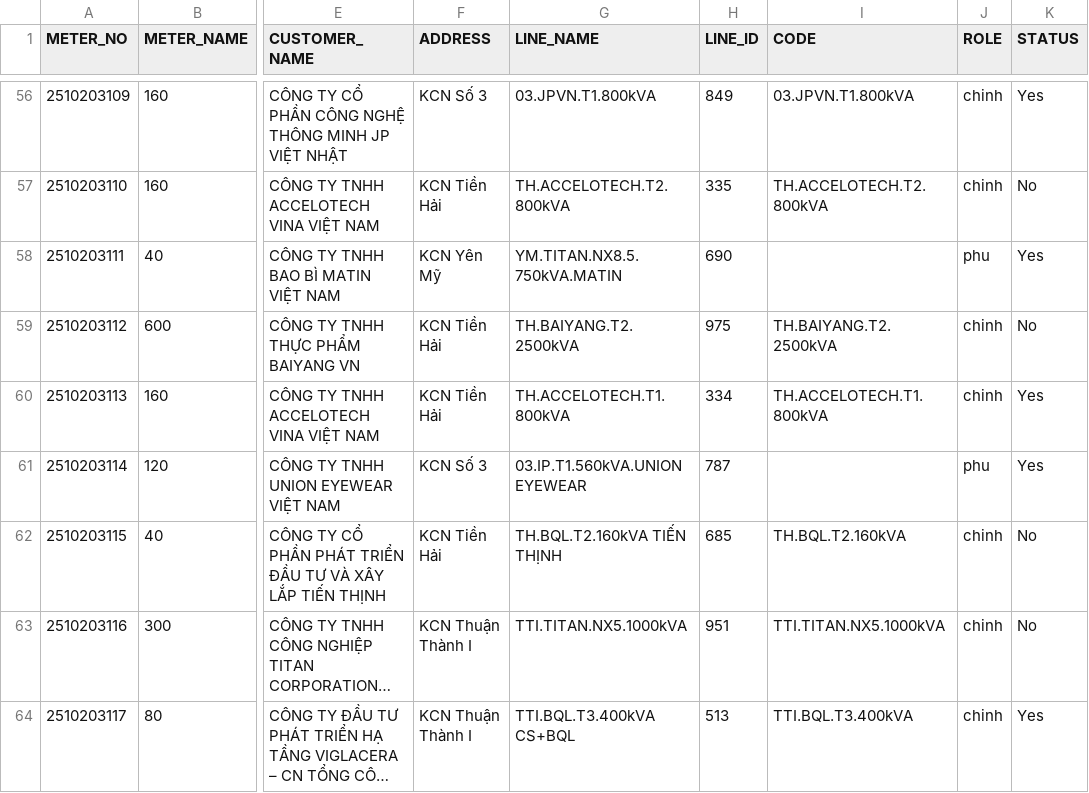
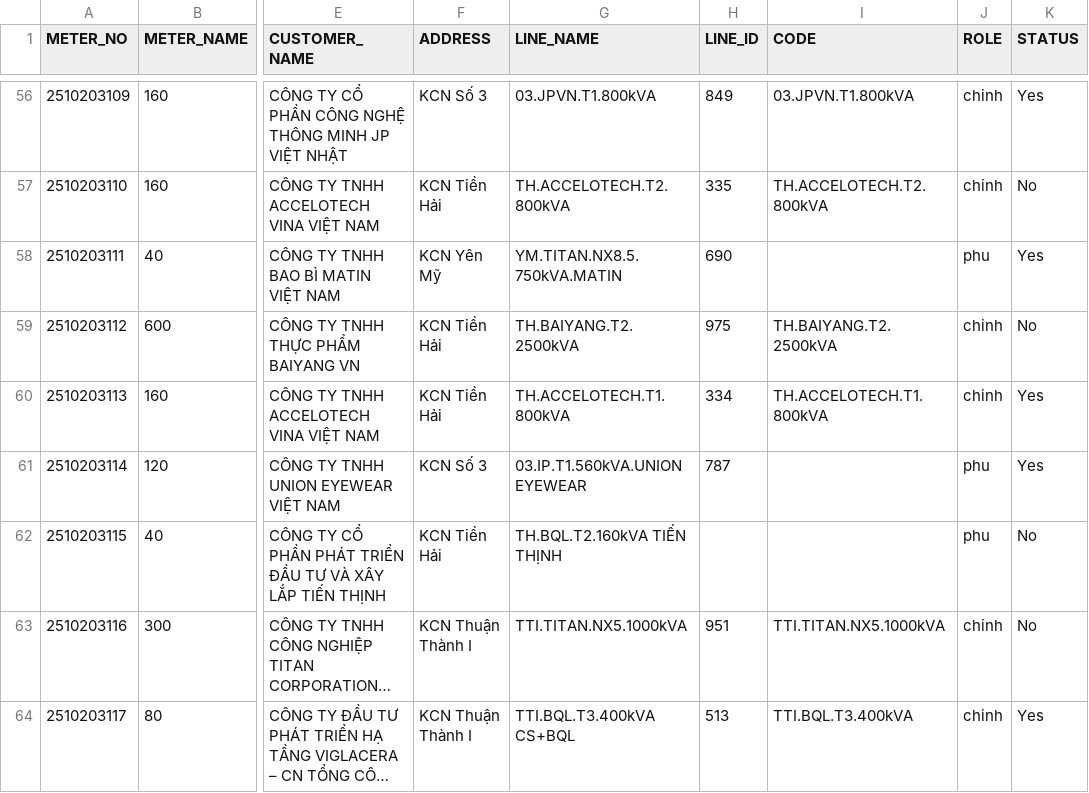
Before and after one commit to Gelex-Electric/shared-diary-pocketbase, a CSV file: public/metterinfo.csv, drawn as a sheet; only a part is shown, gaps mark what is left out; long unchanged cells end in …; the diff names each change by its address in the sheet, - before the commit and + after, or states it on an @@ line.

```diff
--- a/public/metterinfo.csv
+++ b/public/metterinfo.csv
-H62 (LINE_ID): 685
+H62 (LINE_ID): (empty)
-I62 (CODE): TH.BQL.T2.160kVA
+I62 (CODE): (empty)
-J62 (ROLE): chinh
+J62 (ROLE): phu
```
Also changed, not shown: public/head_balance_daily.csv, public/pmax_daily.csv, 10 other files.
